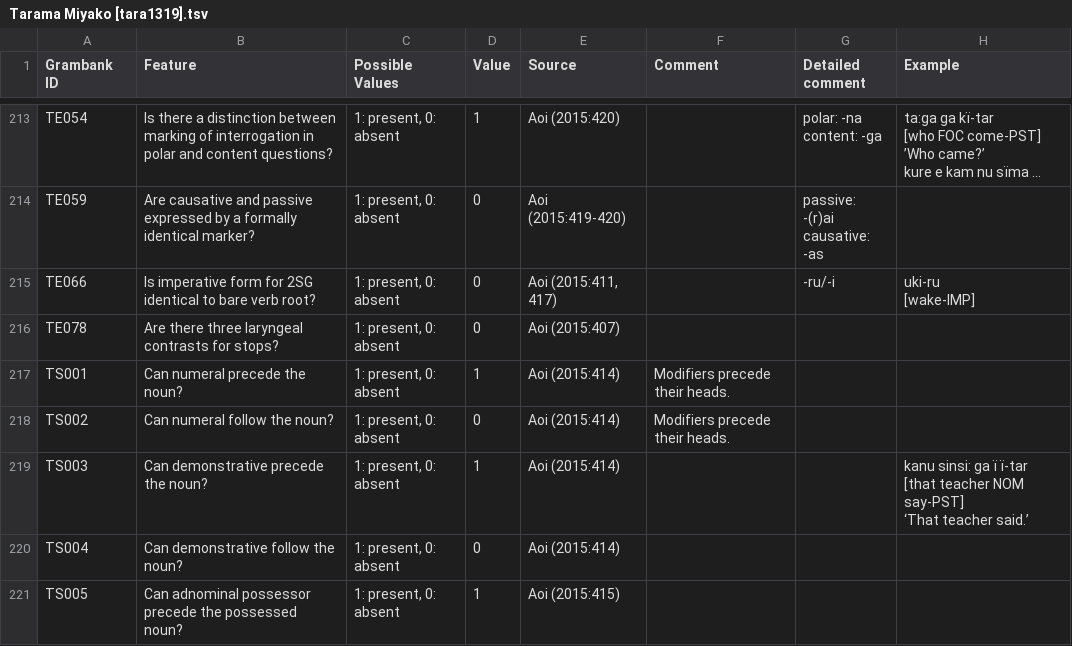
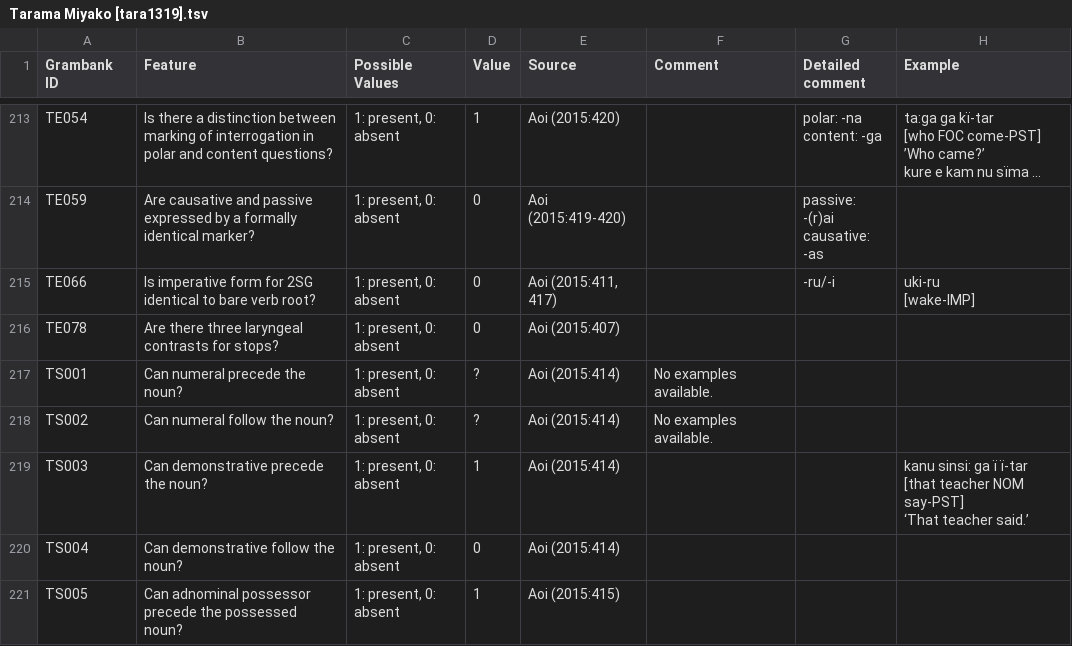
Before and after one commit to cldf-datasets/hueblerstability, a TSV file: raw/Tarama Miyako [tara1319].tsv, drawn as a sheet; only a part is shown, gaps mark what is left out; long unchanged cells end in ….

```diff
--- a/raw/Tarama Miyako [tara1319].tsv
+++ b/raw/Tarama Miyako [tara1319].tsv
@@ -283,4 +283,4 @@ TE066	Is imperative form for 2SG identical to bare verb root?	1: present, 0: abs
 TE078	Are there three laryngeal contrasts for stops?	1: present, 0: absent	0	Aoi (2015:407)			
-TS001	Can numeral precede the noun?	1: present, 0: absent	1	Aoi (2015:414)	Modifiers precede their heads.		
-TS002	Can numeral follow the noun?	1: present, 0: absent	0	Aoi (2015:414)	Modifiers precede their heads.		
+TS001	Can numeral precede the noun?	1: present, 0: absent	?	Aoi (2015:414)	No examples available.		
+TS002	Can numeral follow the noun?	1: present, 0: absent	?	Aoi (2015:414)	No examples available.		
 TS003	Can demonstrative precede the noun?	1: present, 0: absent	1	Aoi (2015:414)			"kanu sinsi: ga ï ï-tar
```
Also changed, not shown: raw/Bashkir [bash1264].tsv, raw/Crimean Tatar [crim1257].tsv, 20 other files.
